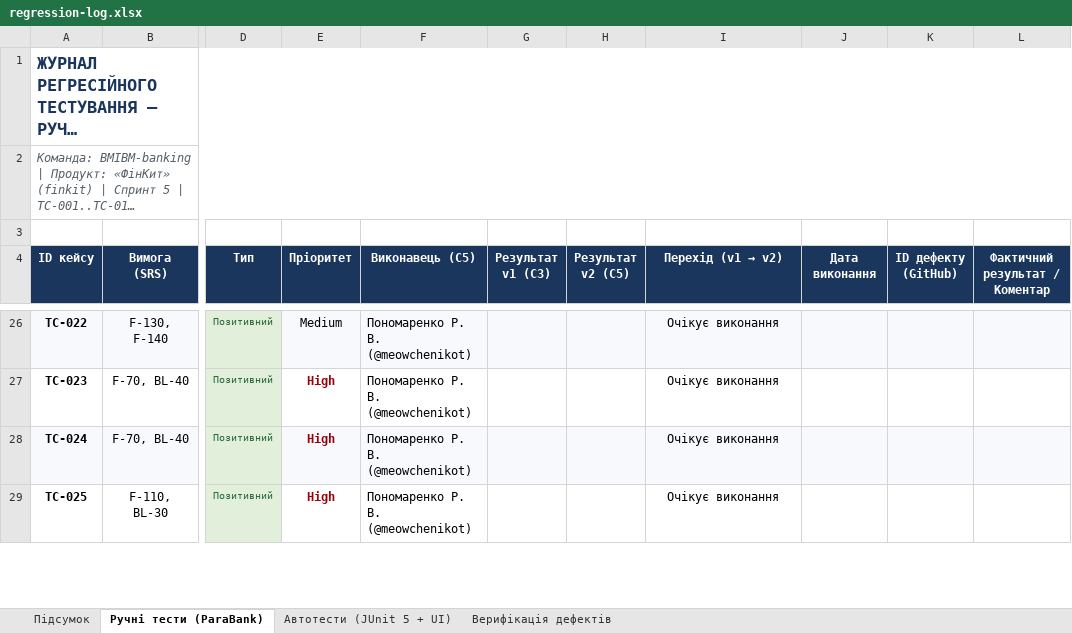
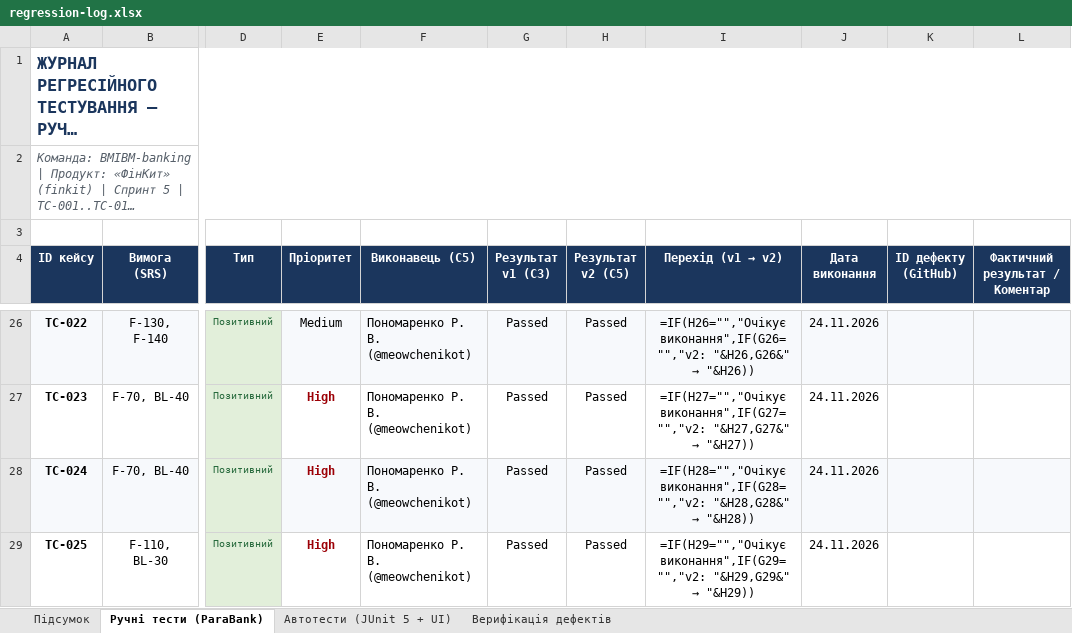
Before and after one commit to LuciferKPI/BMIBM-banking, an Excel workbook: docs/sprint5/regression-log.xlsx, sheet Ручні тести (ParaBank), drawn as a sheet; only a part is shown, gaps mark what is left out; long unchanged cells end in …; values as stored, in another font and other column widths than the file's, no borders; formulas without a stored value are shown as written; charts and pictures and conditional formats not drawn; the diff covers the shown part only; the diff names each change by its address in the sheet, - before the commit and + after, or states it on an @@ line.

```diff
--- a/docs/sprint5/regression-log.xlsx (sheet Ручні тести (ParaBank))
+++ b/docs/sprint5/regression-log.xlsx (sheet Ручні тести (ParaBank))
-G26:G29 (Результат v1 (С3)): (empty)
+G26:G29 (Результат v1 (С3)): Passed
-H26:H29 (Результат v2 (С5)): (empty)
+H26:H29 (Результат v2 (С5)): Passed
@@ I26 (Перехід (v1 → v2)): Очікує виконання → =IF(H26="","Очікує виконання",IF(G26="","v2: "&H26,G26&" → "&H26)) @@
-J26:J29 (Дата виконання): (empty)
+J26:J29 (Дата виконання): 24.11.2026
@@ I27 (Перехід (v1 → v2)): Очікує виконання → =IF(H27="","Очікує виконання",IF(G27="","v2: "&H27,G27&" → "&H27)) @@
@@ I28 (Перехід (v1 → v2)): Очікує виконання → =IF(H28="","Очікує виконання",IF(G28="","v2: "&H28,G28&" → "&H28)) @@
@@ I29 (Перехід (v1 → v2)): Очікує виконання → =IF(H29="","Очікує виконання",IF(G29="","v2: "&H29,G29&" → "&H29)) @@
```
Also changed, not shown: 62 edited cells elsewhere in this sheet, sheet Автотести (JUnit 5 + UI), sheet Підсумок, sheet Верифікація дефектів, charts or pictures.
